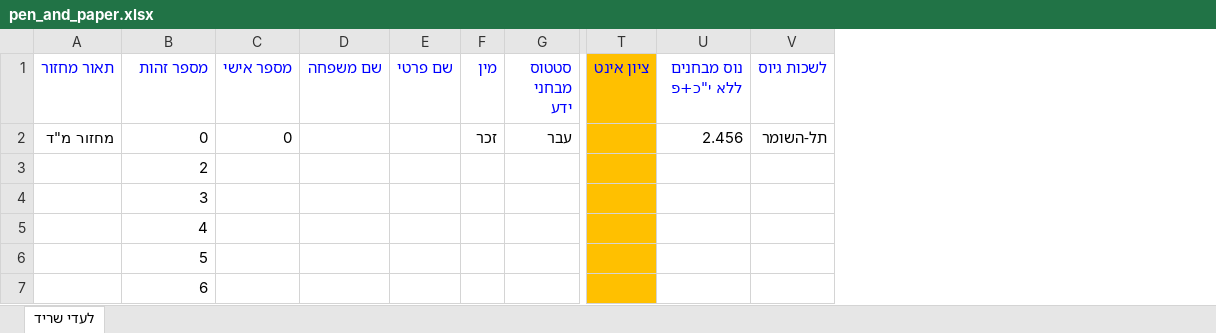
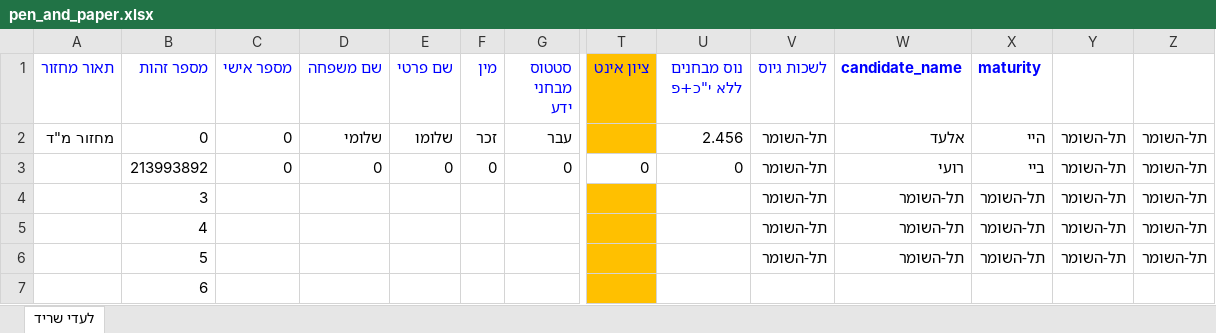
Before and after one commit to roeinath/Magdad, an Excel workbook: APIs/ExternalAPIs/MiunDrive/Miun_Data/pen_and_paper.xlsx, sheet לעדי שריד, drawn as a sheet; only a part is shown, gaps mark what is left out; values as stored, in another font and other column widths than the file's, no borders; charts and pictures not drawn; removed rows and columns are numbered as before the commit, all else as after; rows hold the shown columns only; the diff names each change by its address in the sheet, - before the commit and + after, or states it on an @@ line.

```diff
--- a/APIs/ExternalAPIs/MiunDrive/Miun_Data/pen_and_paper.xlsx (sheet לעדי שריד)
+++ b/APIs/ExternalAPIs/MiunDrive/Miun_Data/pen_and_paper.xlsx (sheet לעדי שריד)
+column W (candidate_name), row 2: אלעד; rows 4-6: all תל-השומר
+column X (maturity), row 2: היי; rows 4-6: all תל-השומר
+column Y, row 2: תל-השומר; rows 4-6: all תל-השומר
+column Z, row 2: תל-השומר; rows 4-6: all תל-השומר
-D2 (שם משפחה): (empty)
+D2 (שם משפחה): שלומי
-E2 (שם פרטי): (empty)
+E2 (שם פרטי): שלומו
-row 3:  | 2
+row 3:  | 213993892 | 0 | 0 | 0 | 0 | 0 | 0 | 0 | תל-השומר | רועי | ביי | תל-השומר | תל-השומר
-V4:V6 (לשכות גיוס): (empty)
+V4:V6 (לשכות גיוס): תל-השומר
```
Also changed, not shown: 5 other files.
